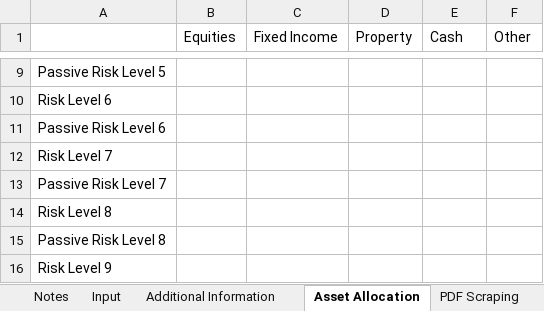
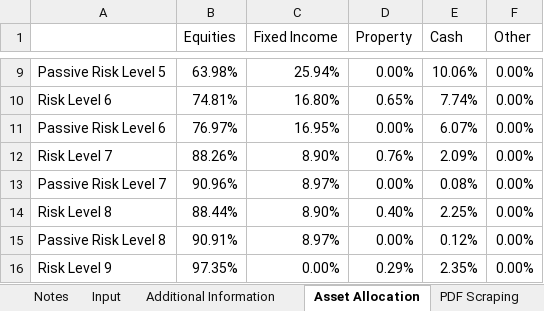
Before and after one commit to PashaBiker/pdf_scraping, an Excel workbook: 16_milestone/FACET/FACET.xlsm, sheet Asset Allocation, drawn as a sheet; only a part is shown, gaps mark what is left out; values as stored, in another font and other column widths than the file's, no borders; the diff covers the shown part only; the diff names each change by its address in the sheet, - before the commit and + after, or states it on an @@ line.

```diff
--- a/16_milestone/FACET/FACET.xlsm (sheet Asset Allocation)
+++ b/16_milestone/FACET/FACET.xlsm (sheet Asset Allocation)
-B9 (Equities): (empty)
+B9 (Equities): 63.98%
-C9 (Fixed Income): (empty)
+C9 (Fixed Income): 25.94%
-D9 (Property): (empty)
+D9 (Property): 0.00%
-E9 (Cash): (empty)
+E9 (Cash): 10.06%
-F9:F16 (Other): (empty)
+F9:F16 (Other): 0.00%
-B10 (Equities): (empty)
+B10 (Equities): 74.81%
-C10 (Fixed Income): (empty)
+C10 (Fixed Income): 16.80%
-D10 (Property): (empty)
+D10 (Property): 0.65%
-E10 (Cash): (empty)
+E10 (Cash): 7.74%
-B11 (Equities): (empty)
+B11 (Equities): 76.97%
-C11 (Fixed Income): (empty)
+C11 (Fixed Income): 16.95%
-D11 (Property): (empty)
+D11 (Property): 0.00%
-E11 (Cash): (empty)
+E11 (Cash): 6.07%
-B12 (Equities): (empty)
+B12 (Equities): 88.26%
-C12 (Fixed Income): (empty)
+C12 (Fixed Income): 8.90%
-D12 (Property): (empty)
+D12 (Property): 0.76%
-E12 (Cash): (empty)
+E12 (Cash): 2.09%
-B13 (Equities): (empty)
+B13 (Equities): 90.96%
-C13 (Fixed Income): (empty)
+C13 (Fixed Income): 8.97%
-D13 (Property): (empty)
+D13 (Property): 0.00%
-E13 (Cash): (empty)
+E13 (Cash): 0.08%
-B14 (Equities): (empty)
+B14 (Equities): 88.44%
-C14 (Fixed Income): (empty)
+C14 (Fixed Income): 8.90%
-D14 (Property): (empty)
+D14 (Property): 0.40%
-E14 (Cash): (empty)
+E14 (Cash): 2.25%
-B15 (Equities): (empty)
+B15 (Equities): 90.91%
-C15 (Fixed Income): (empty)
+C15 (Fixed Income): 8.97%
-D15 (Property): (empty)
+D15 (Property): 0.00%
-E15 (Cash): (empty)
+E15 (Cash): 0.12%
-B16 (Equities): (empty)
+B16 (Equities): 97.35%
-C16 (Fixed Income): (empty)
+C16 (Fixed Income): 0.00%
-D16 (Property): (empty)
+D16 (Property): 0.29%
-E16 (Cash): (empty)
+E16 (Cash): 2.35%
```
Also changed, not shown: 50 edited cells elsewhere in this sheet, sheet Additional Information, sheet Performance and Fees, sheet Broad Asset Allocation, sheet Equity Regional Allocation, sheet Bond Allocation, sheet Dates, 9 other files.
